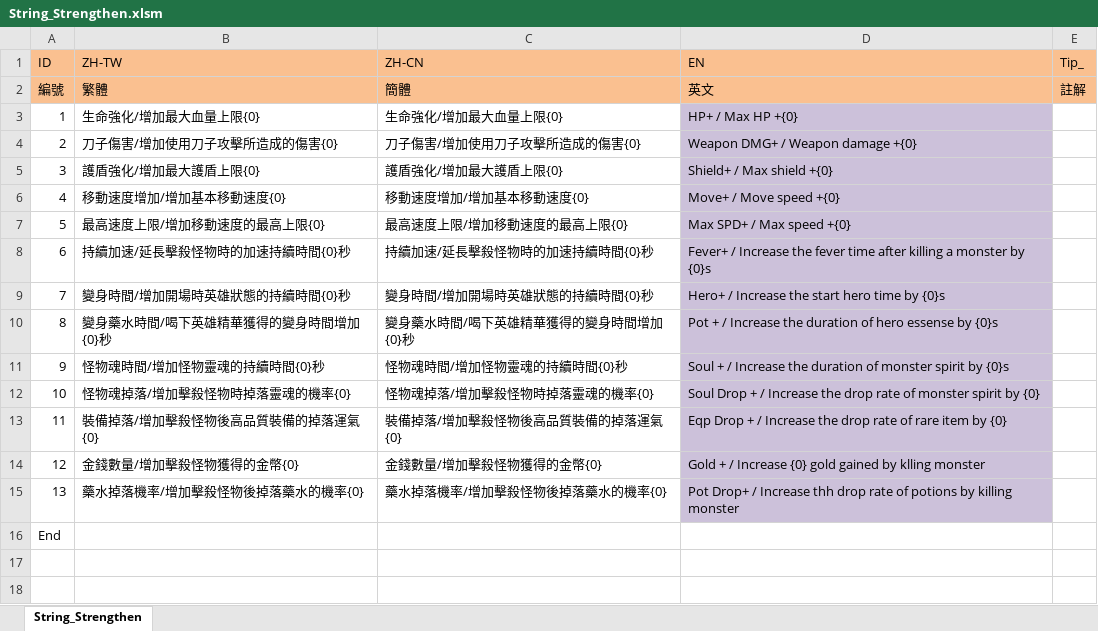
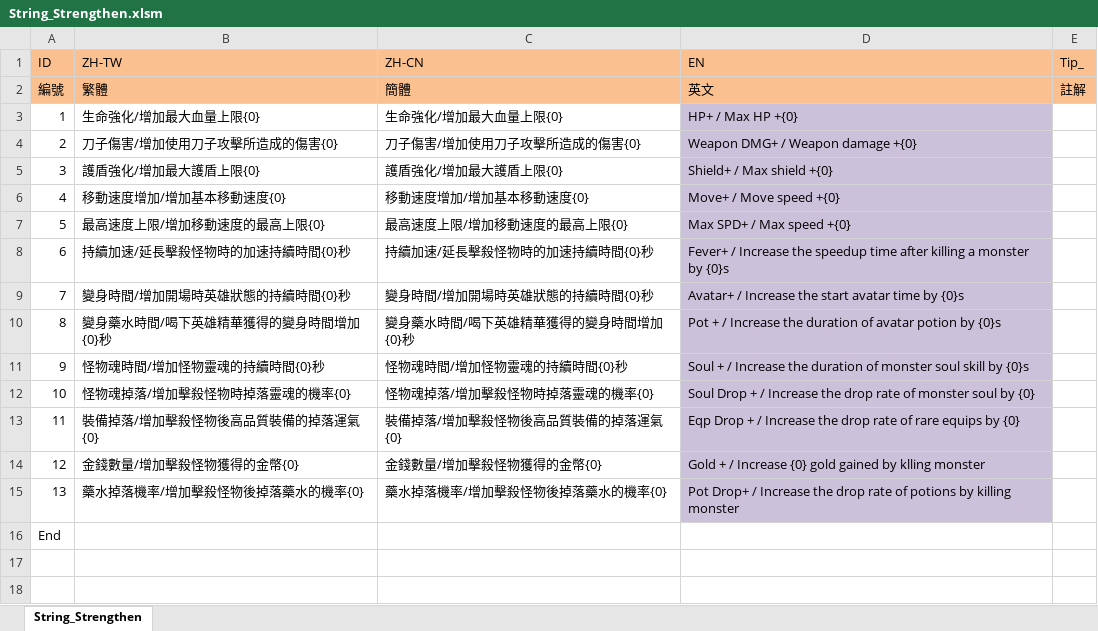
Before and after one commit to scozirge/30sHero, an Excel workbook: 30SecHero/Designer/String_Strengthen.xlsm, sheet String_Strengthen, drawn as a sheet; only a part is shown; values as stored, in another font and other column widths than the file's, no borders; the diff names each change by its address in the sheet, - before the commit and + after, or states it on an @@ line.

```diff
--- a/30SecHero/Designer/String_Strengthen.xlsm (sheet String_Strengthen)
+++ b/30SecHero/Designer/String_Strengthen.xlsm (sheet String_Strengthen)
-D8 (EN): …Increase the fever time after…
+D8 (EN): …Increase the speedup time after…
-D9 (EN): Hero+ / Increase the start hero time by…
+D9 (EN): Avatar+ / Increase the start avatar time by…
-D10 (EN): …duration of hero essense by {0}s
+D10 (EN): …duration of avatar potion by {0}s
-D11 (EN): …of monster spirit by {0}s
+D11 (EN): …of monster soul skill by {0}s
-D12 (EN): …of monster spirit by {0}
+D12 (EN): …of monster soul by {0}
-D13 (EN): …of rare item by {0}
+D13 (EN): …of rare equips by {0}
-D15 (EN): …/ Increase thh drop rate…
+D15 (EN): …/ Increase the drop rate…
```
Also changed, not shown: 30SecHero/Designer/String_Enchant.xlsm, 30SecHero/Designer/String_UI.xlsm, 3 other files.
